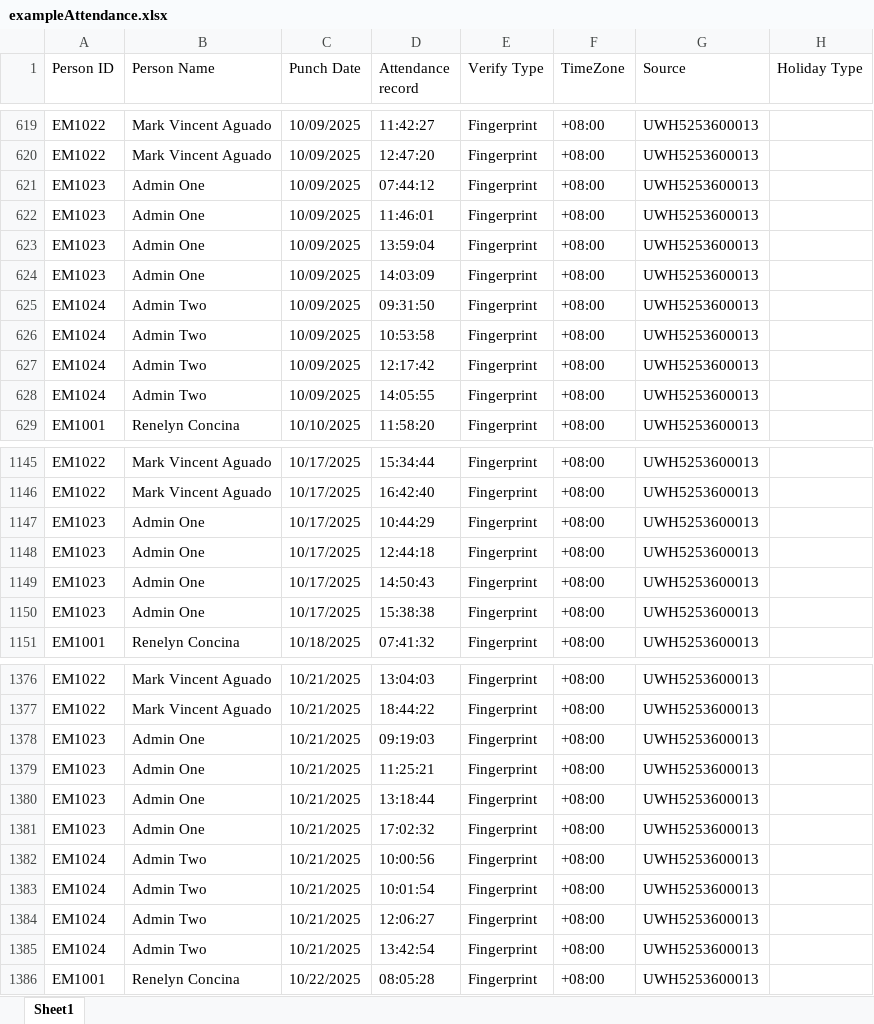
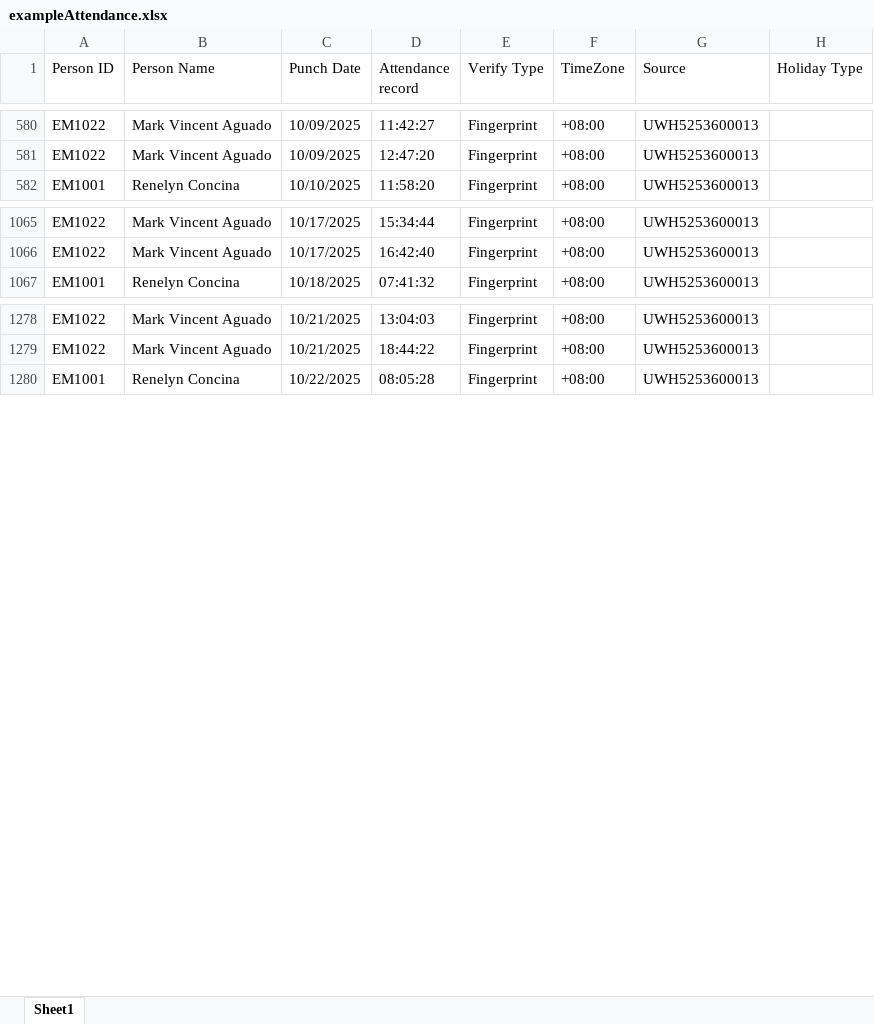
Before and after one commit to ren-lyn/hrms-system-backup12, an Excel workbook: exampleAttendance.xlsx, sheet Sheet1, drawn as a sheet; only a part is shown, gaps mark what is left out; values as stored, in another font and other column widths than the file's, no borders; the diff covers the shown part only; the diff names each change by its address in the sheet, - before the commit and + after, or states it on an @@ line.

```diff
--- a/exampleAttendance.xlsx (sheet Sheet1)
+++ b/exampleAttendance.xlsx (sheet Sheet1)
-row 621: EM1023 | Admin One | 10/09/2025 | 07:44:12 | Fingerprint | +08:00 | UWH5253600013
-row 622: EM1023 | Admin One | 10/09/2025 | 11:46:01 | Fingerprint | +08:00 | UWH5253600013
-row 623: EM1023 | Admin One | 10/09/2025 | 13:59:04 | Fingerprint | +08:00 | UWH5253600013
-row 624: EM1023 | Admin One | 10/09/2025 | 14:03:09 | Fingerprint | +08:00 | UWH5253600013
-row 625: EM1024 | Admin Two | 10/09/2025 | 09:31:50 | Fingerprint | +08:00 | UWH5253600013
-row 626: EM1024 | Admin Two | 10/09/2025 | 10:53:58 | Fingerprint | +08:00 | UWH5253600013
-row 627: EM1024 | Admin Two | 10/09/2025 | 12:17:42 | Fingerprint | +08:00 | UWH5253600013
-row 628: EM1024 | Admin Two | 10/09/2025 | 14:05:55 | Fingerprint | +08:00 | UWH5253600013
-row 1147: EM1023 | Admin One | 10/17/2025 | 10:44:29 | Fingerprint | +08:00 | UWH5253600013
-row 1148: EM1023 | Admin One | 10/17/2025 | 12:44:18 | Fingerprint | +08:00 | UWH5253600013
-row 1149: EM1023 | Admin One | 10/17/2025 | 14:50:43 | Fingerprint | +08:00 | UWH5253600013
-row 1150: EM1023 | Admin One | 10/17/2025 | 15:38:38 | Fingerprint | +08:00 | UWH5253600013
-row 1378: EM1023 | Admin One | 10/21/2025 | 09:19:03 | Fingerprint | +08:00 | UWH5253600013
-row 1379: EM1023 | Admin One | 10/21/2025 | 11:25:21 | Fingerprint | +08:00 | UWH5253600013
-row 1380: EM1023 | Admin One | 10/21/2025 | 13:18:44 | Fingerprint | +08:00 | UWH5253600013
-row 1381: EM1023 | Admin One | 10/21/2025 | 17:02:32 | Fingerprint | +08:00 | UWH5253600013
-row 1382: EM1024 | Admin Two | 10/21/2025 | 10:00:56 | Fingerprint | +08:00 | UWH5253600013
-row 1383: EM1024 | Admin Two | 10/21/2025 | 10:01:54 | Fingerprint | +08:00 | UWH5253600013
-row 1384: EM1024 | Admin Two | 10/21/2025 | 12:06:27 | Fingerprint | +08:00 | UWH5253600013
-row 1385: EM1024 | Admin Two | 10/21/2025 | 13:42:54 | Fingerprint | +08:00 | UWH5253600013
```
Also changed, not shown: 139 removed rows and 415 edited cells elsewhere in this sheet, 39 other files.
